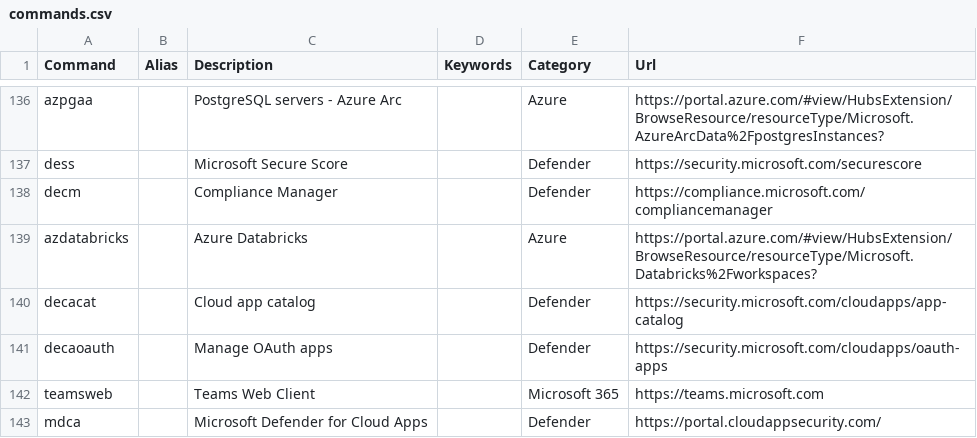
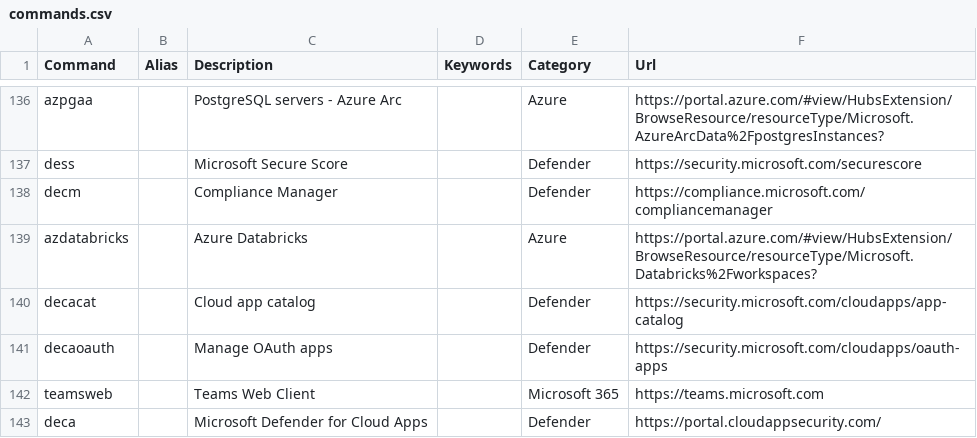
Before and after one commit to merill/cmd, a CSV file: website/config/commands.csv, drawn as a sheet; only a part is shown, gaps mark what is left out.

Commit message:
Update commands.csv

```diff
--- a/website/config/commands.csv
+++ b/website/config/commands.csv
@@ -142,2 +142,2 @@ decaoauth,,Manage OAuth apps,,Defender,https://security.microsoft.com/cloudapps/
 teamsweb,,Teams Web Client,,Microsoft 365,https://teams.microsoft.com
-mdca,,Microsoft Defender for Cloud Apps,,Defender,https://portal.cloudappsecurity.com/
+deca,,Microsoft Defender for Cloud Apps,,Defender,https://portal.cloudappsecurity.com/
```
